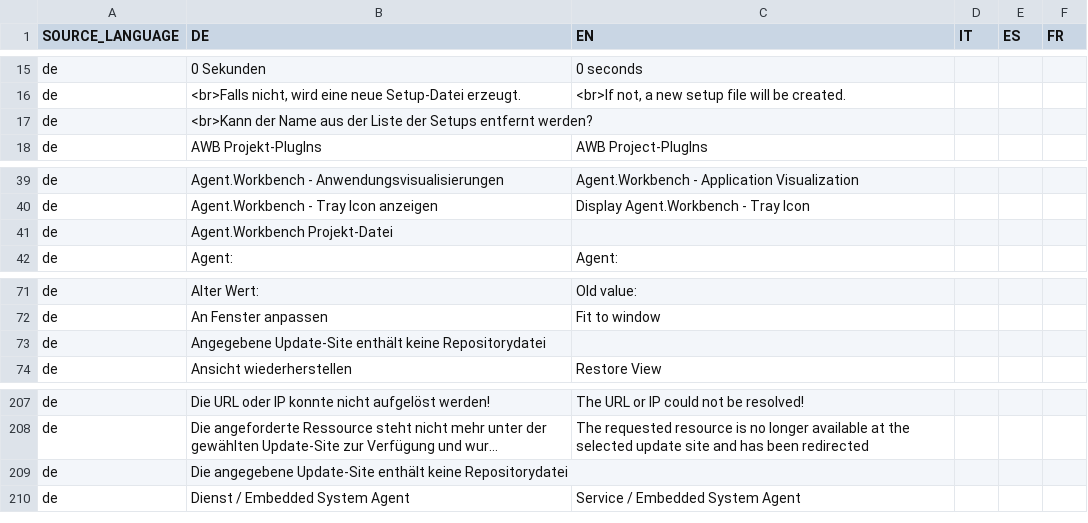
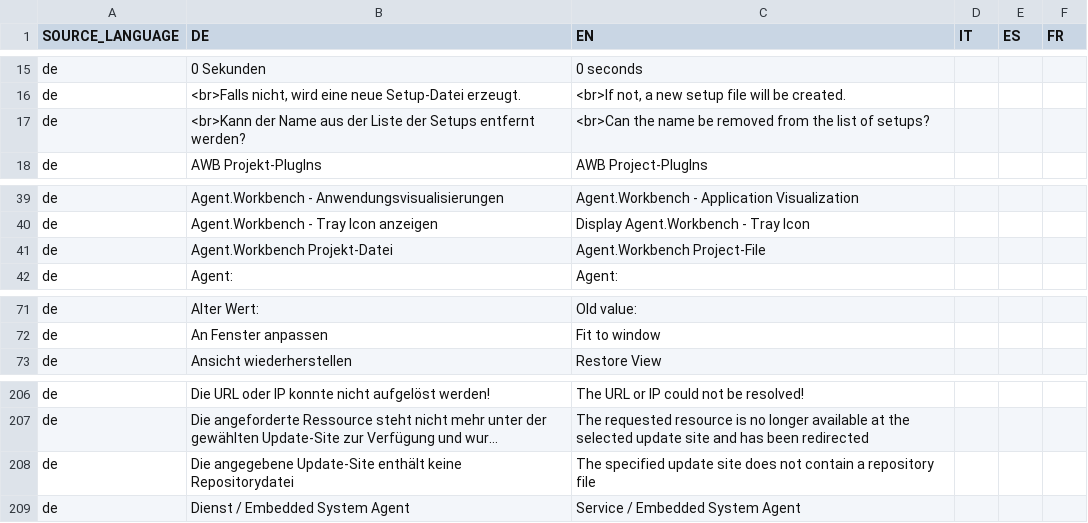
Before and after one commit to EnFlexIT/AgentWorkbench, a CSV file: eclipseProjects/de.enflexit.awb/bundles/core/de.enflexit.language/properties/dictionary.csv, drawn as a sheet; only a part is shown, gaps mark what is left out; long unchanged cells end in …; removed rows and columns are numbered as before the commit, all else as after; the diff names each change by its address in the sheet, - before the commit and + after, or states it on an @@ line.

```diff
--- a/eclipseProjects/de.enflexit.awb/bundles/core/de.enflexit.language/properties/dictionary.csv
+++ b/eclipseProjects/de.enflexit.awb/bundles/core/de.enflexit.language/properties/dictionary.csv
-C17 (EN): (empty)
+C17 (EN): <br>Can the name be removed from the list of setups?
-C41 (EN): (empty)
+C41 (EN): Agent.Workbench Project-File
-row 73: de | Angegebene Update-Site enthält keine Repositorydatei
-C208 (EN): (empty)
+C208 (EN): The specified update site does not contain a repository file
```
Also changed, not shown: 8 other files.
